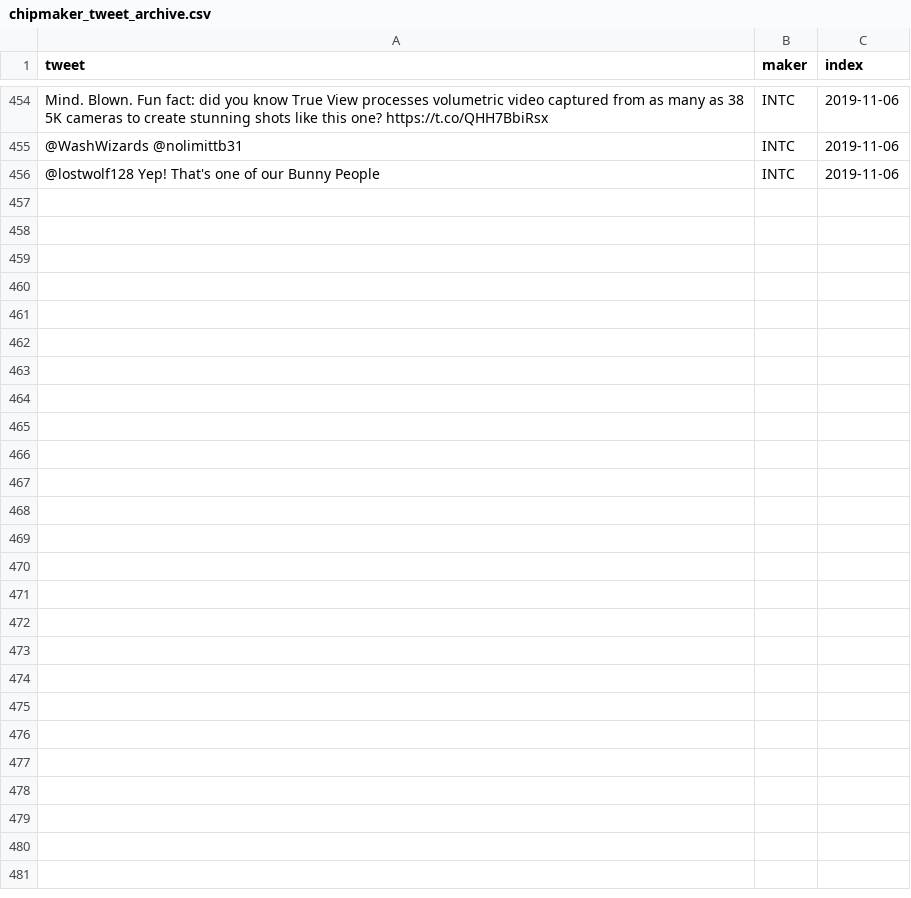
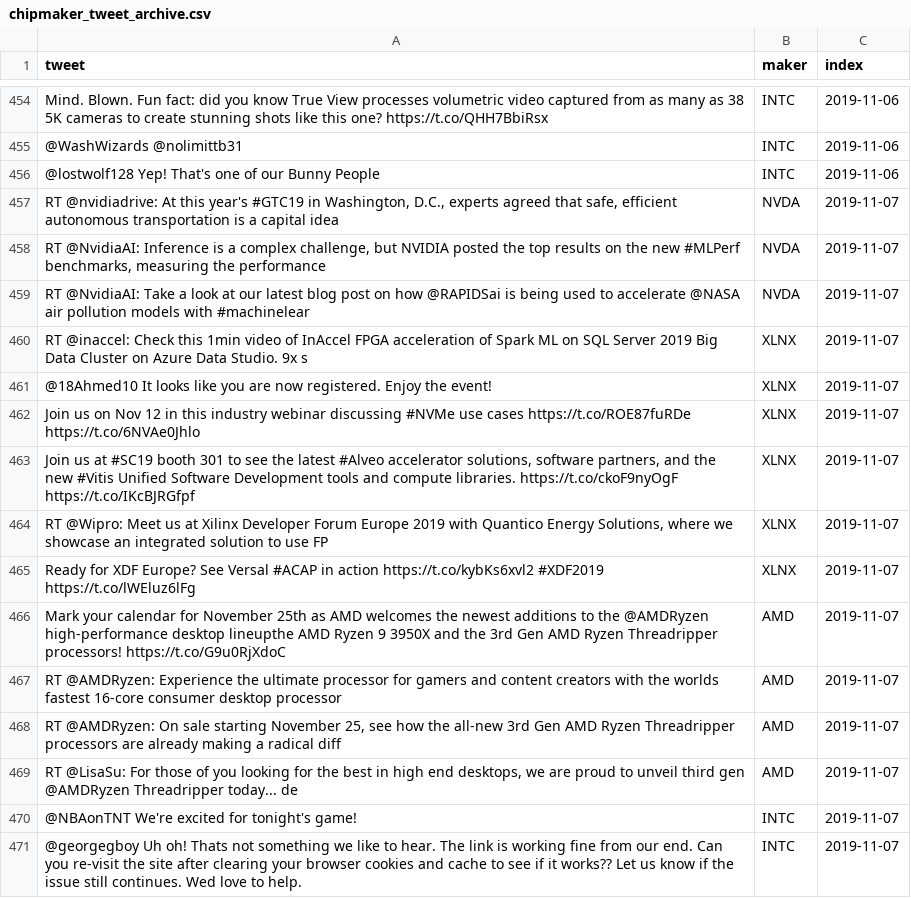
Before and after one commit to freedomtowin/algo-trading, a CSV file: data/chipmaker_tweet_archive.csv, drawn as a sheet; only a part is shown, gaps mark what is left out; the diff names each change by its address in the sheet, - before the commit and + after, or states it on an @@ line.

Commit message:
push tweets

```diff
--- a/data/chipmaker_tweet_archive.csv
+++ b/data/chipmaker_tweet_archive.csv
+row 457: RT @nvidiadrive: At this year's #GTC19 in Washington, D.C., experts agreed that safe, efficient autonomous transportation is a capital idea | NVDA | 2019-11-07
+row 458: RT @NvidiaAI: Inference is a complex challenge, but NVIDIA posted the top results on the new #MLPerf benchmarks, measuring the performance | NVDA | 2019-11-07
+row 459: RT @NvidiaAI: Take a look at our latest blog post on how @RAPIDSai is being used to accelerate @NASA air pollution models with #machinelear | NVDA | 2019-11-07
+row 460: RT @inaccel: Check this 1min video of InAccel FPGA acceleration of Spark ML on SQL Server 2019 Big Data Cluster on Azure Data Studio. 9x s | XLNX | 2019-11-07
+row 461: @18Ahmed10 It looks like you are now registered. Enjoy the event! | XLNX | 2019-11-07
+row 462: Join us on Nov 12 in this industry webinar discussing #NVMe use cases https://t.co/ROE87fuRDe https://t.co/6NVAe0Jhlo | XLNX | 2019-11-07
+row 463: Join us at #SC19 booth 301 to see the latest #Alveo accelerator solutions, software partners, and the new #Vitis Unified Software Development tools and compute libraries. https://t.co/ckoF9nyOgF https://t.co/IKcBJRGfpf | XLNX | 2019-11-07
+row 464: RT @Wipro: Meet us at Xilinx Developer Forum Europe 2019 with Quantico Energy Solutions, where we showcase an integrated solution to use FP | XLNX | 2019-11-07
+row 465: Ready for XDF Europe? See Versal #ACAP in action https://t.co/kybKs6xvl2 #XDF2019 https://t.co/lWEluz6lFg | XLNX | 2019-11-07
+row 466: Mark your calendar for November 25th as AMD welcomes the newest additions to the @AMDRyzen high-performance desktop lineupthe AMD Ryzen 9 3950X and the 3rd Gen AMD Ryzen Threadripper processors! https://t.co/G9u0RjXdoC | AMD | 2019-11-07
+row 467: RT @AMDRyzen: Experience the ultimate processor for gamers and content creators with the worlds fastest 16-core consumer desktop processor | AMD | 2019-11-07
+row 468: RT @AMDRyzen: On sale starting November 25, see how the all-new 3rd Gen AMD Ryzen Threadripper processors are already making a radical diff | AMD | 2019-11-07
+row 469: RT @LisaSu: For those of you looking for the best in high end desktops, we are proud to unveil third gen @AMDRyzen Threadripper today... de | AMD | 2019-11-07
+row 470: @NBAonTNT We're excited for tonight's game! | INTC | 2019-11-07
+row 471: @georgegboy Uh oh! Thats not something we like to hear. The link is working fine from our end. Can you re-visit the site after clearing your browser cookies and cache to see if it works?? Let us know if the issue still continues. Wed love to help. | INTC | 2019-11-07
```
